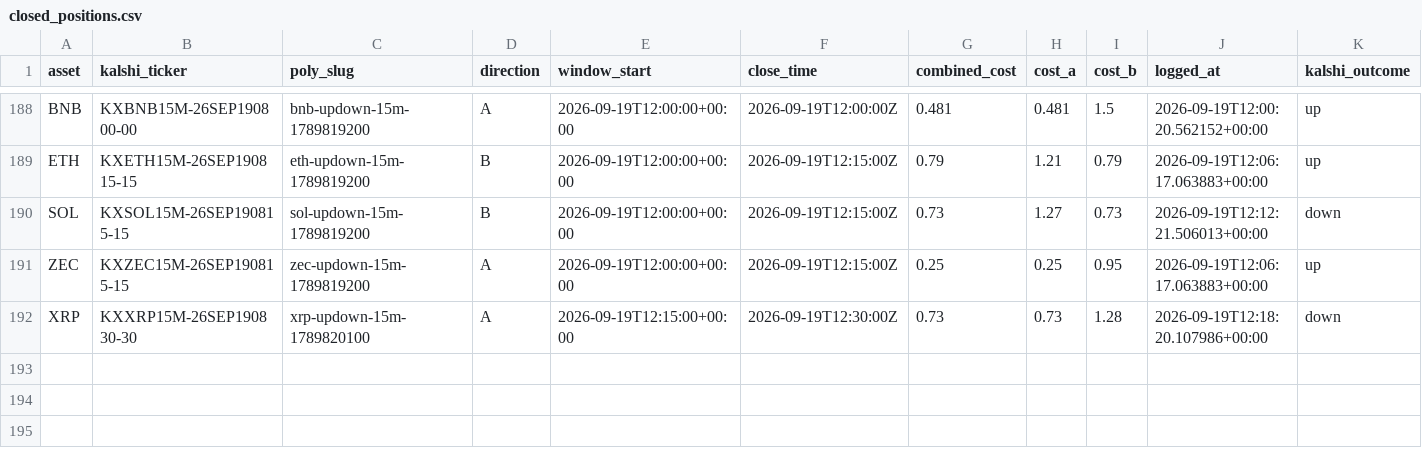
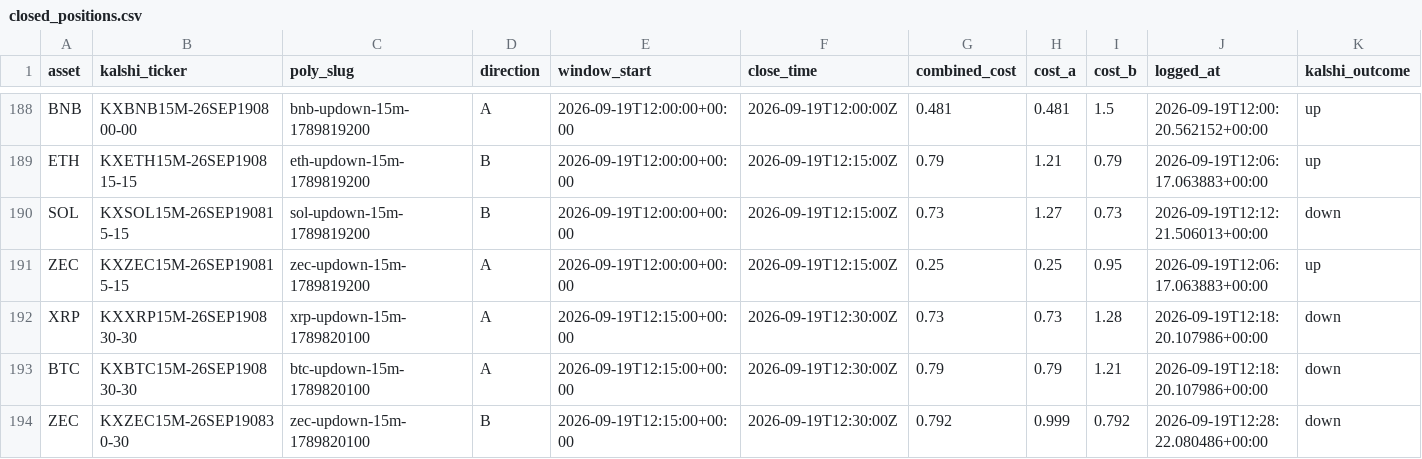
Before and after one commit to Prinxe-crypto/Gap-maker, a CSV file: closed_positions.csv, drawn as a sheet; only a part is shown, gaps mark what is left out; rows hold the shown columns only; the diff names each change by its address in the sheet, - before the commit and + after, or states it on an @@ line.

```diff
--- a/closed_positions.csv
+++ b/closed_positions.csv
+row 193: BTC | KXBTC15M-26SEP190830-30 | btc-updown-15m-1789820100 | A | 2026-09-19T12:15:00+00:00 | 2026-09-19T12:30:00Z | 0.79 | 0.79 | 1.21 | 2026-09-19T12:18:20.107986+00:00 | down
+row 194: ZEC | KXZEC15M-26SEP190830-30 | zec-updown-15m-1789820100 | B | 2026-09-19T12:15:00+00:00 | 2026-09-19T12:30:00Z | 0.792 | 0.999 | 0.792 | 2026-09-19T12:28:22.080486+00:00 | down
```
Also changed, not shown: open_positions.csv.
